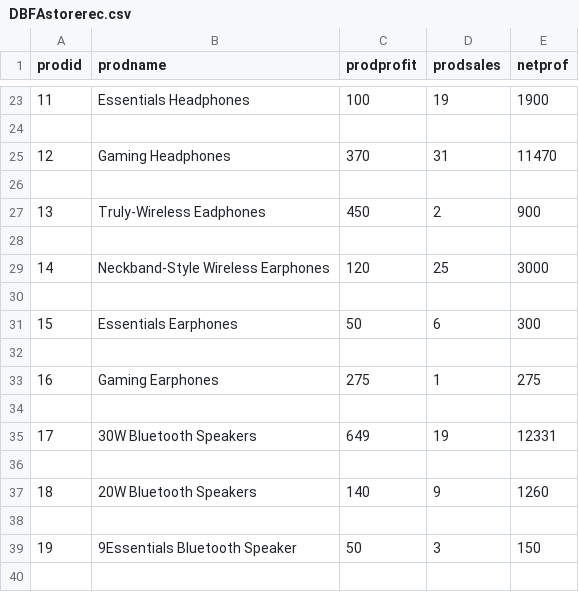
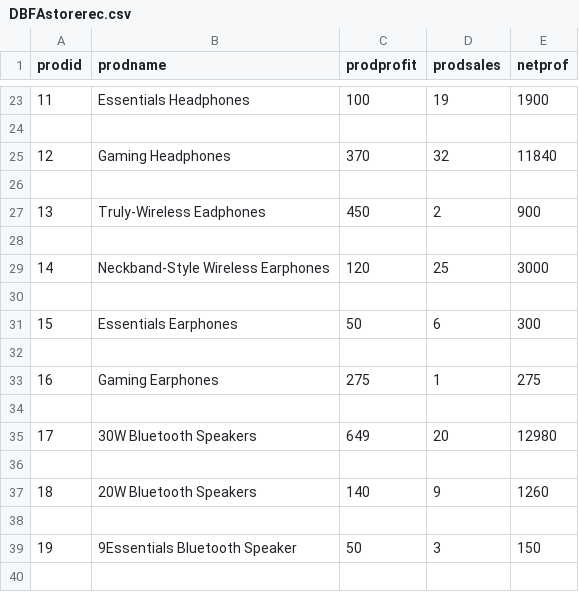
Before and after one commit to deltaonealpha/DBFA, a CSV file: master/DBFAstorerec.csv, drawn as a sheet; only a part is shown, gaps mark what is left out.

```diff
--- a/master/DBFAstorerec.csv
+++ b/master/DBFAstorerec.csv
@@ -24,3 +24,3 @@ prodid	prodname	prodprofit	prodsales	netprof
 
-12	Gaming Headphones	370	31	11470
+12	Gaming Headphones	370	32	11840
 
@@ -34,3 +34,3 @@ prodid	prodname	prodprofit	prodsales	netprof
 
-17	30W Bluetooth Speakers	649	19	12331
+17	30W Bluetooth Speakers	649	20	12980
 
```
Also changed, not shown: master/DBFAcustrec.csv, 17 other files.
